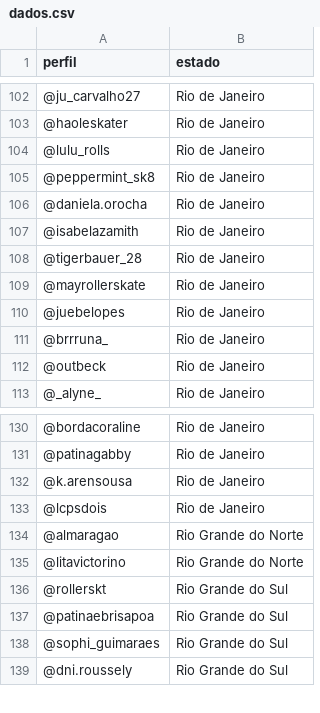
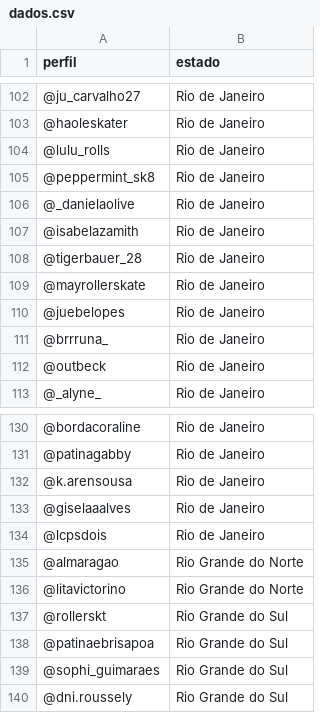
Before and after one commit to izamith/mapa-das-minas, a CSV file: data/dados.csv, drawn as a sheet; only a part is shown, gaps mark what is left out.

```diff
--- a/data/dados.csv
+++ b/data/dados.csv
@@ -105,3 +105,3 @@ perfil,estado
 @peppermint_sk8,Rio de Janeiro
-@daniela.orocha,Rio de Janeiro
+@_danielaolive,Rio de Janeiro
 @isabelazamith,Rio de Janeiro
@@ -132,2 +132,3 @@ perfil,estado
 @k.arensousa,Rio de Janeiro
+@giselaaalves,Rio de Janeiro
 @lcpsdois,Rio de Janeiro
```
Also changed, not shown: 1 other file.
